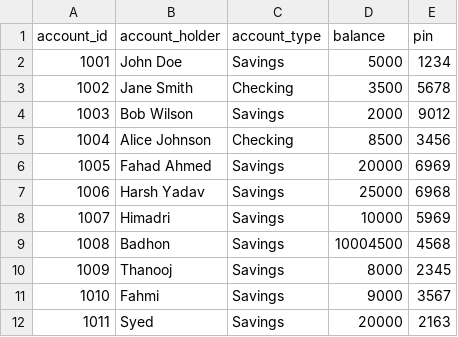
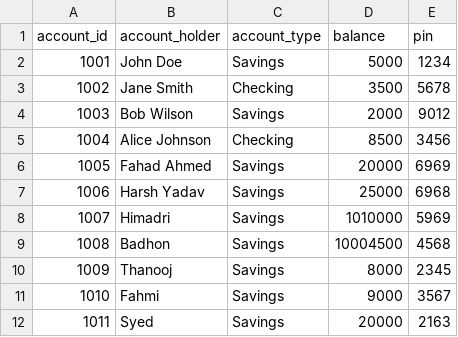
Before and after one commit to ErrorNoChaos/MoneyFLow, a CSV file: database.csv, drawn as a sheet.

Commit message:
Implemented MySQL Database

```diff
--- a/database.csv
+++ b/database.csv
@@ -7,3 +7,3 @@ account_id,account_holder,account_type,balance,pin
 1006,Harsh Yadav,Savings,25000,6968
-1007,Himadri,Savings,10000,5969
+1007,Himadri,Savings,1010000,5969
 1008,Badhon,Savings,10004500,4568
```
Also changed, not shown: transactions.csv, 8 other files.
